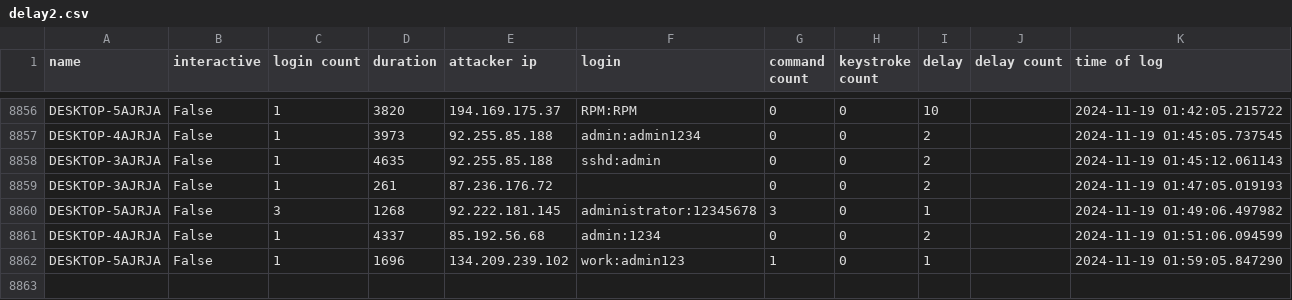
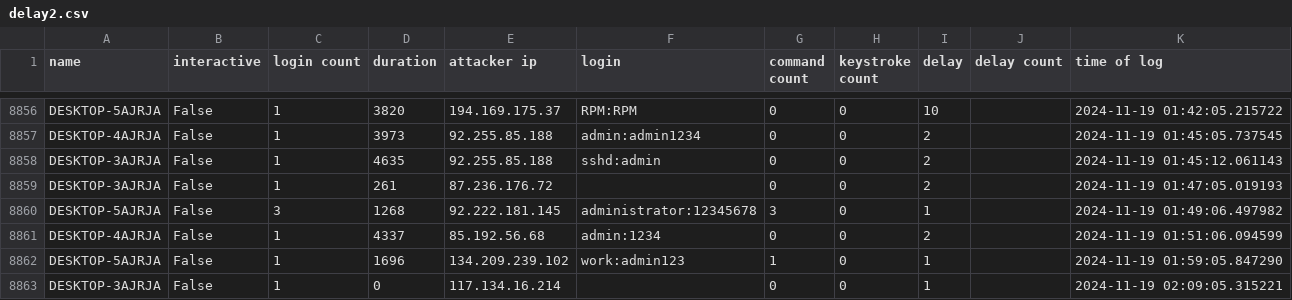
Before and after one commit to ryanfleming23/honeypot-group-1a, a CSV file: dat/delay2.csv, drawn as a sheet; only a part is shown, gaps mark what is left out; the diff names each change by its address in the sheet, - before the commit and + after, or states it on an @@ line.

Commit message:
auto commit Tue 19 Nov 2024 02:10:02 AM EST

```diff
--- a/dat/delay2.csv
+++ b/dat/delay2.csv
+row 8863: DESKTOP-3AJRJA | False | 1 | 0 | 117.134.16.214 |  | 0 | 0 | 1 |  | 2024-11-19 02:09:05.315221
```
